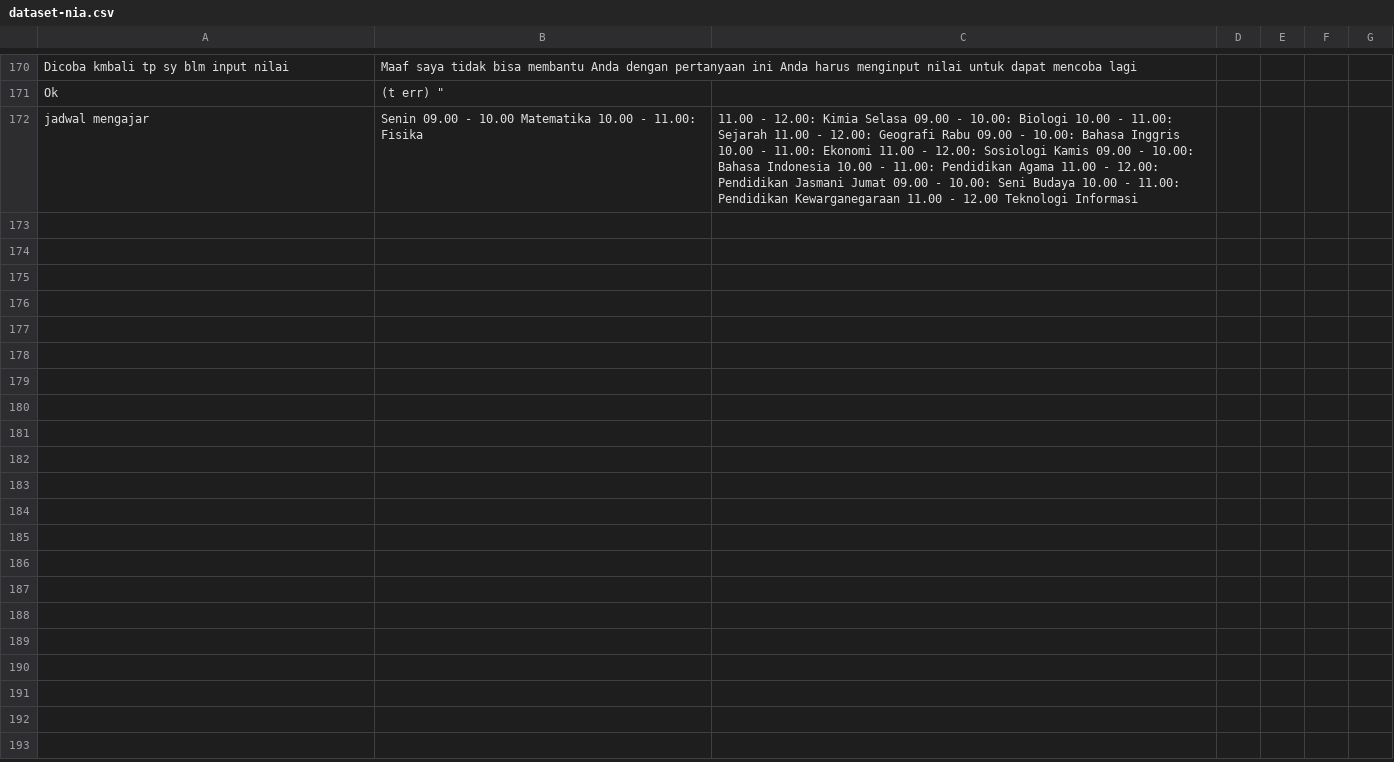
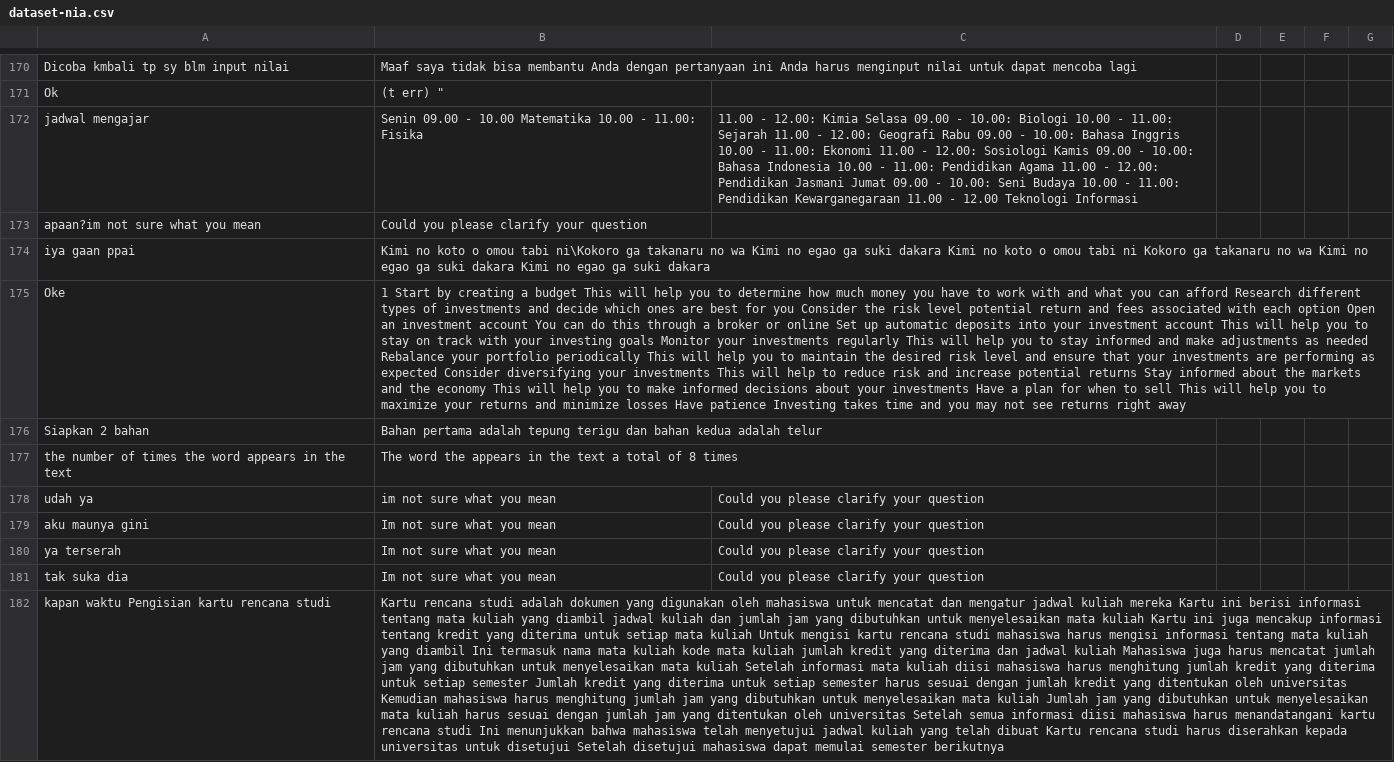
Before and after one commit to anakilang-ai/clean-dan-validasi-data, a CSV file: dataset/nia-dataset/dataset-nia.csv, drawn as a sheet; only a part is shown, gaps mark what is left out; the diff names each change by its address in the sheet, - before the commit and + after, or states it on an @@ line.

Commit message:
clean4

```diff
--- a/dataset/nia-dataset/dataset-nia.csv
+++ b/dataset/nia-dataset/dataset-nia.csv
+row 173: apaan?im not sure what you mean | Could you please clarify your question
+row 174: iya gaan ppai | Kimi no koto o omou tabi ni\Kokoro ga takanaru no wa Kimi no egao ga suki dakara Kimi no koto o omou tabi ni Kokoro ga takanaru no wa Kimi no egao ga suki dakara Kimi no egao ga suki dakara
+row 175: Oke | 1 Start by creating a budget This will help you to determine how much money you have to work with and what you can afford Research different types of investments and decide which ones are best for you Consider the risk level potential return and fees associated with each option Open an investment account You can do this through a broker or online Set up automatic deposits into your investment account This will help you to stay on track with your investing goals Monitor your investments regularly This will help you to stay informed and make adjustments as needed Rebalance your portfolio periodically This will help you to maintain the desired risk level and ensure that your investments are performing as expected Consider diversifying your investments This will help to reduce risk and increase potential returns Stay informed about the markets and the economy This will help you to make informed decisions about your investments Have a plan for when to sell This will help you to maximize your returns and minimize losses Have patience Investing takes time and you may not see returns right away
+row 176: Siapkan 2 bahan | Bahan pertama adalah tepung terigu dan bahan kedua adalah telur
+row 177: the number of times the word appears in the text | The word the appears in the text a total of 8 times
+row 178: udah ya | im not sure what you mean | Could you please clarify your question
+row 179: aku maunya gini | Im not sure what you mean | Could you please clarify your question
+row 180: ya terserah | Im not sure what you mean | Could you please clarify your question
+row 181: tak suka dia | Im not sure what you mean | Could you please clarify your question
+row 182: kapan waktu Pengisian kartu rencana studi | Kartu rencana studi adalah dokumen yang digunakan oleh mahasiswa untuk mencatat dan mengatur jadwal kuliah mereka Kartu ini berisi informasi tentang mata kuliah yang diambil jadwal kuliah dan jumlah jam yang dibutuhkan untuk menyelesaikan mata kuliah Kartu ini juga mencakup informasi tentang kredit yang diterima untuk setiap mata kuliah Untuk mengisi kartu rencana studi mahasiswa harus mengisi informasi tentang mata kuliah yang diambil Ini termasuk nama mata kuliah kode mata kuliah jumlah kredit yang diterima dan jadwal kuliah Mahasiswa juga harus mencatat jumlah jam yang dibutuhkan untuk menyelesaikan mata kuliah Setelah informasi mata kuliah diisi mahasiswa harus menghitung jumlah kredit yang diterima untuk setiap semester Jumlah kredit yang diterima untuk setiap semester harus sesuai dengan jumlah kredit yang ditentukan oleh universitas Kemudian mahasiswa harus menghitung jumlah jam yang dibutuhkan untuk menyelesaikan mata kuliah Jumlah jam yang dibutuhkan untuk menyelesaikan mata kuliah harus sesuai dengan jumlah jam yang ditentukan oleh universitas Setelah semua informasi diisi mahasiswa harus menandatangani kartu rencana studi Ini menunjukkan bahwa mahasiswa telah menyetujui jadwal kuliah yang telah dibuat Kartu rencana studi harus diserahkan kepada universitas untuk disetujui Setelah disetujui mahasiswa dapat memulai semester berikutnya
```
